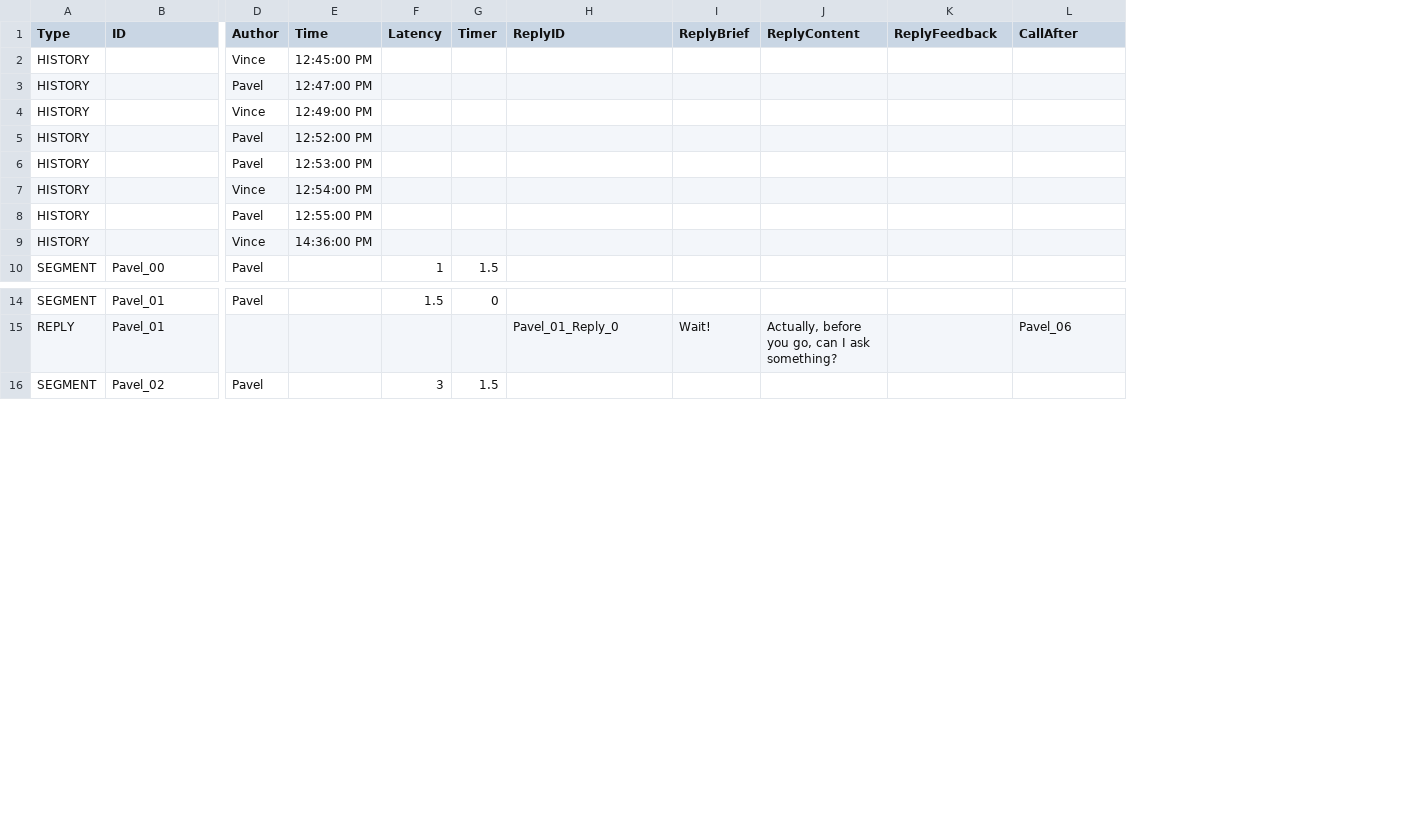
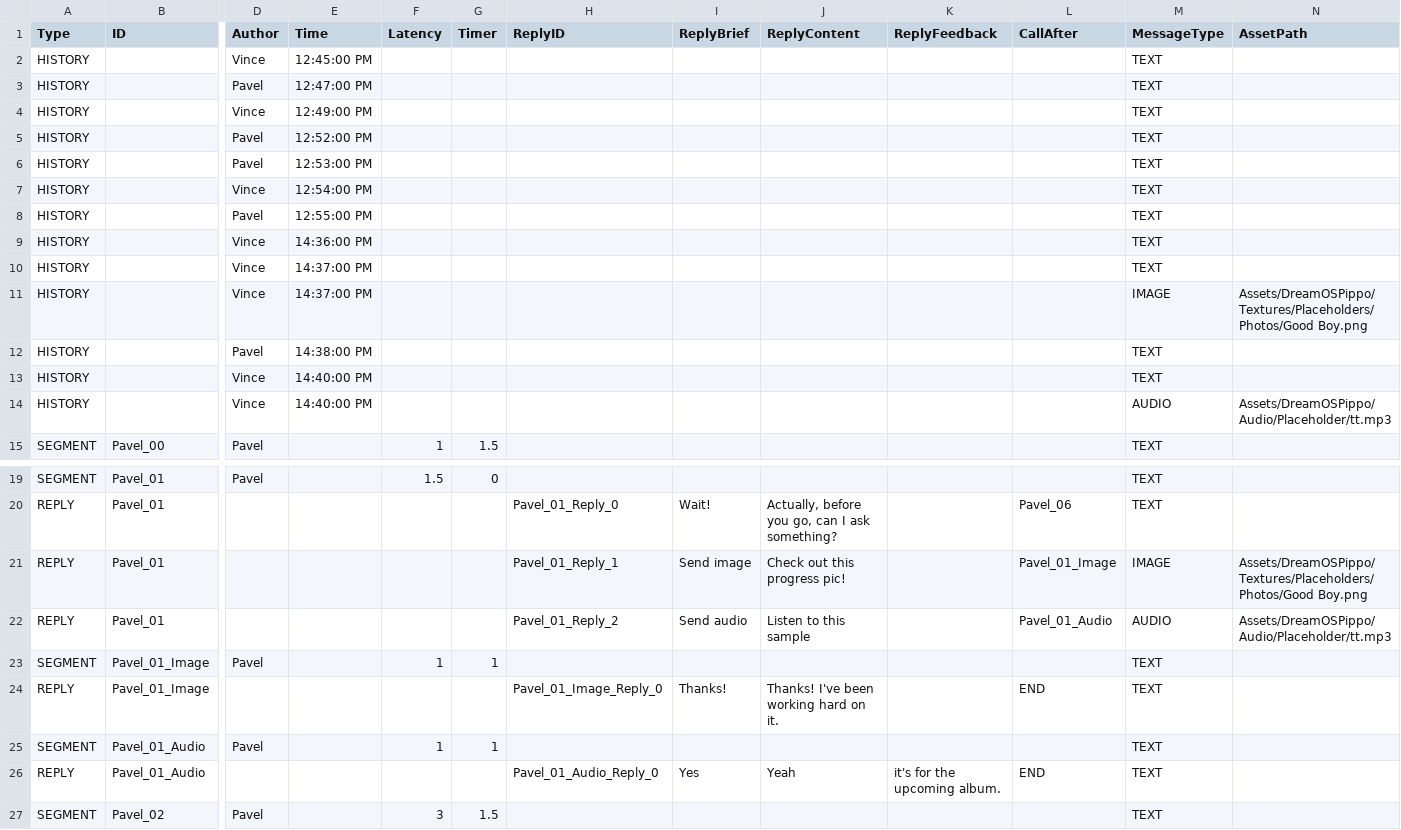
Before and after one commit to dbltnk/audio-game, a CSV file: Assets/Dialogues-source/pavel2.csv, drawn as a sheet; only a part is shown, gaps mark what is left out; rows hold the shown columns only; the diff names each change by its address in the sheet, - before the commit and + after, or states it on an @@ line.

Commit message:
support for images and audio in chat history

```diff
--- a/Assets/Dialogues-source/pavel2.csv
+++ b/Assets/Dialogues-source/pavel2.csv
+column M (MessageType), rows 2-9: all TEXT; row 15: TEXT; rows 19-20: TEXT | TEXT; row 27: TEXT
+column N (AssetPath), empty
+row 10: HISTORY |  | Vince | 14:37:00 PM |  |  |  |  |  |  |  | TEXT
+row 11: HISTORY |  | Vince | 14:37:00 PM |  |  |  |  |  |  |  | IMAGE | Assets/DreamOSPippo/Textures/Placeholders/Photos/Good Boy.png
+row 12: HISTORY |  | Pavel | 14:38:00 PM |  |  |  |  |  |  |  | TEXT
+row 13: HISTORY |  | Vince | 14:40:00 PM |  |  |  |  |  |  |  | TEXT
+row 14: HISTORY |  | Vince | 14:40:00 PM |  |  |  |  |  |  |  | AUDIO | Assets/DreamOSPippo/Audio/Placeholder/tt.mp3
+row 21: REPLY | Pavel_01 |  |  |  |  | Pavel_01_Reply_1 | Send image | Check out this progress pic! |  | Pavel_01_Image | IMAGE | Assets/DreamOSPippo/Textures/Placeholders/Photos/Good Boy.png
+row 22: REPLY | Pavel_01 |  |  |  |  | Pavel_01_Reply_2 | Send audio | Listen to this sample |  | Pavel_01_Audio | AUDIO | Assets/DreamOSPippo/Audio/Placeholder/tt.mp3
+row 23: SEGMENT | Pavel_01_Image | Pavel |  | 1 | 1 |  |  |  |  |  | TEXT
+row 24: REPLY | Pavel_01_Image |  |  |  |  | Pavel_01_Image_Reply_0 | Thanks! | Thanks! I've been working hard on it. |  | END | TEXT
+row 25: SEGMENT | Pavel_01_Audio | Pavel |  | 1 | 1 |  |  |  |  |  | TEXT
+row 26: REPLY | Pavel_01_Audio |  |  |  |  | Pavel_01_Audio_Reply_0 | Yes | Yeah | it's for the upcoming album. | END | TEXT
```
Also changed, not shown: 4 other files.
